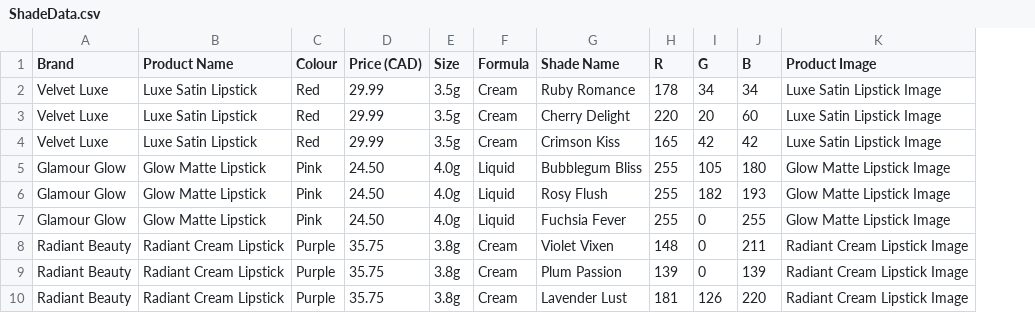
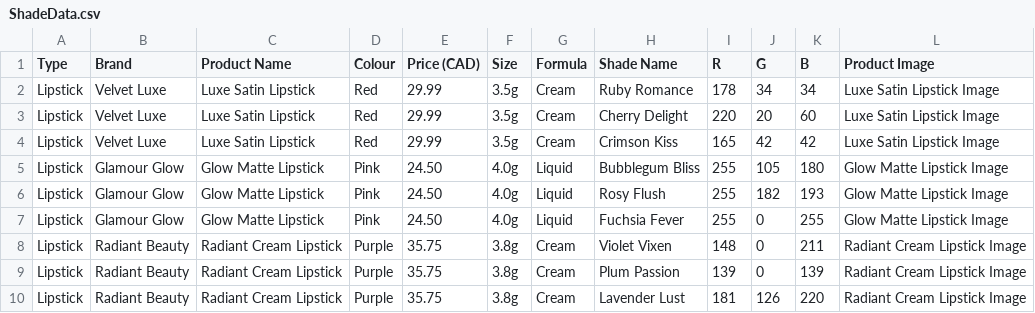
Before and after one commit to katzyx/Personal-Shopping-Site, a CSV file: product_selection/ShadeData.csv, drawn as a sheet; the diff names each change by its address in the sheet, - before the commit and + after, or states it on an @@ line.

Commit message:
combined shade match code with select_product

```diff
--- a/product_selection/ShadeData.csv
+++ b/product_selection/ShadeData.csv
+column A (Type), rows 2-10: all Lipstick
```
Also changed, not shown: 4 other files.
